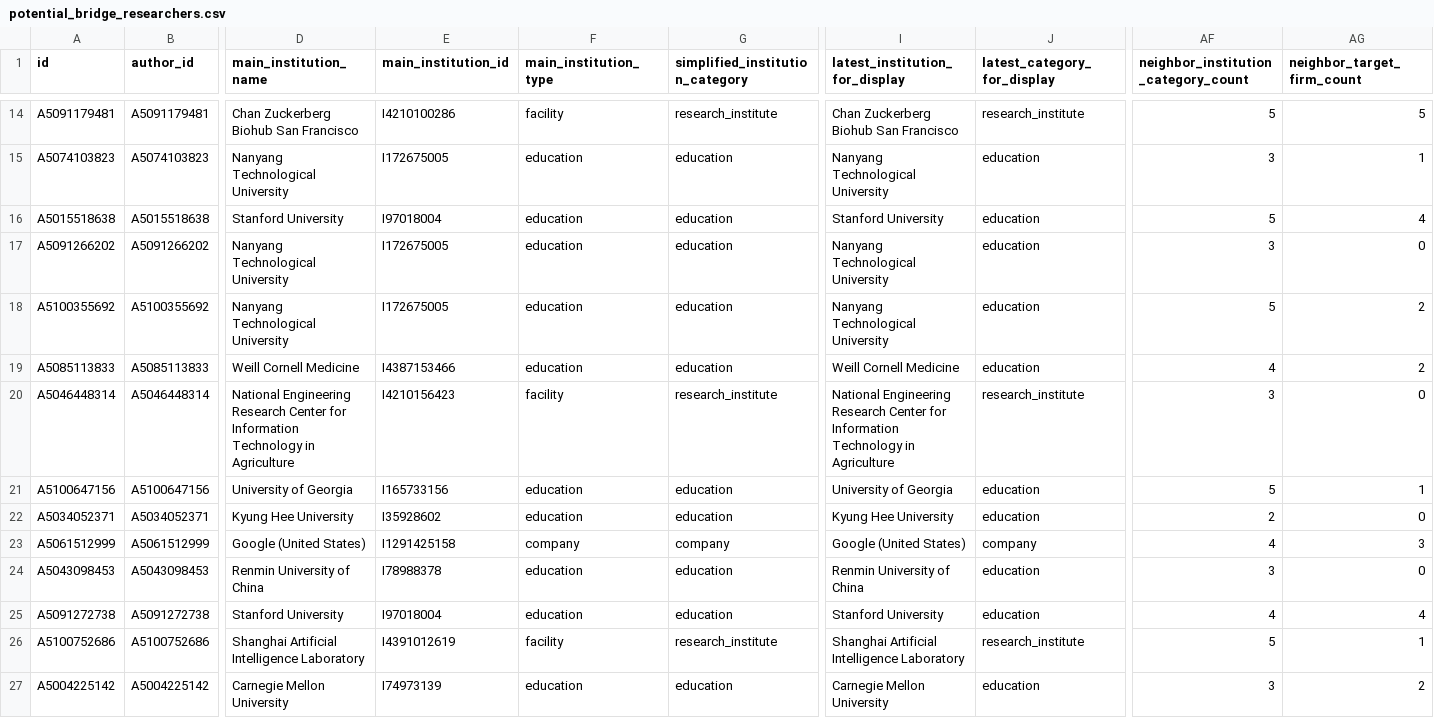
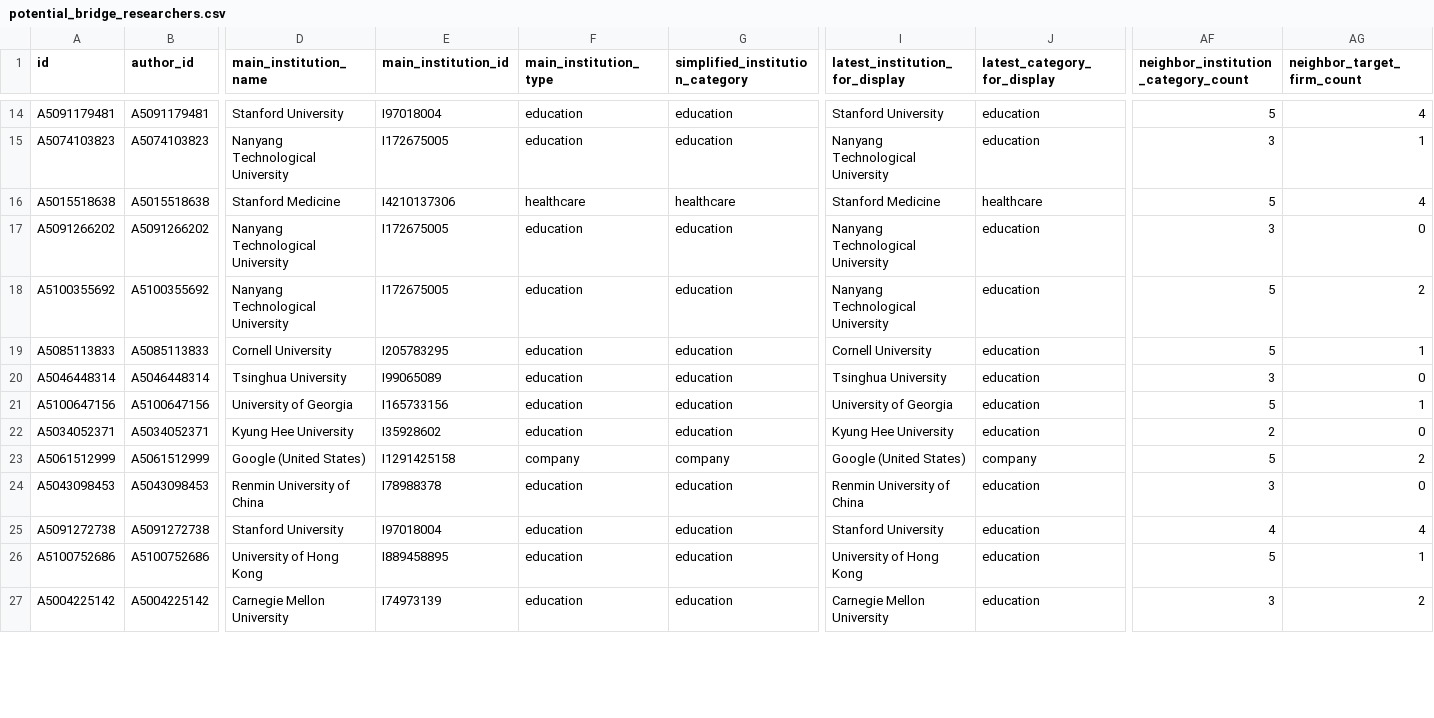
Before and after one commit to kms8720/genai-coauthorship-network-analysis, a CSV file: outputs/tables/potential_bridge_researchers.csv, drawn as a sheet; only a part is shown, gaps mark what is left out; the diff covers the shown part only; the diff names each change by its address in the sheet, - before the commit and + after, or states it on an @@ line.

Commit message:
Fix affiliation display logic for unknown-category institutions

```diff
--- a/outputs/tables/potential_bridge_researchers.csv
+++ b/outputs/tables/potential_bridge_researchers.csv
-D14 (main_institution_name): Chan Zuckerberg Biohub San Francisco
+D14 (main_institution_name): Stanford University
-E14 (main_institution_id): I4210100286
+E14 (main_institution_id): I97018004
-F14 (main_institution_type): facility
+F14 (main_institution_type): education
-G14 (simplified_institution_category): research_institute
+G14 (simplified_institution_category): education
-I14 (latest_institution_for_display): Chan Zuckerberg Biohub San Francisco
+I14 (latest_institution_for_display): Stanford University
-J14 (latest_category_for_display): research_institute
+J14 (latest_category_for_display): education
-AG14 (neighbor_target_firm_count): 5
+AG14 (neighbor_target_firm_count): 4
-D16 (main_institution_name): Stanford University
+D16 (main_institution_name): Stanford Medicine
-E16 (main_institution_id): I97018004
+E16 (main_institution_id): I4210137306
-F16 (main_institution_type): education
+F16 (main_institution_type): healthcare
-G16 (simplified_institution_category): education
+G16 (simplified_institution_category): healthcare
-I16 (latest_institution_for_display): Stanford University
+I16 (latest_institution_for_display): Stanford Medicine
-J16 (latest_category_for_display): education
+J16 (latest_category_for_display): healthcare
-D19 (main_institution_name): Weill Cornell Medicine
+D19 (main_institution_name): Cornell University
-E19 (main_institution_id): I4387153466
+E19 (main_institution_id): I205783295
-I19 (latest_institution_for_display): Weill Cornell Medicine
+I19 (latest_institution_for_display): Cornell University
-AF19: 4
+AF19: 5
-AG19 (neighbor_target_firm_count): 2
+AG19 (neighbor_target_firm_count): 1
-D20 (main_institution_name): National Engineering Research Center for Information Technology in Agriculture
+D20 (main_institution_name): Tsinghua University
-E20 (main_institution_id): I4210156423
+E20 (main_institution_id): I99065089
-F20 (main_institution_type): facility
+F20 (main_institution_type): education
-G20 (simplified_institution_category): research_institute
+G20 (simplified_institution_category): education
-I20 (latest_institution_for_display): National Engineering Research Center for Information Technology in Agriculture
+I20 (latest_institution_for_display): Tsinghua University
-J20 (latest_category_for_display): research_institute
+J20 (latest_category_for_display): education
-AF23: 4
+AF23: 5
-AG23 (neighbor_target_firm_count): 3
+AG23 (neighbor_target_firm_count): 2
-D26 (main_institution_name): Shanghai Artificial Intelligence Laboratory
+D26 (main_institution_name): University of Hong Kong
-E26 (main_institution_id): I4391012619
+E26 (main_institution_id): I889458895
-F26 (main_institution_type): facility
+F26 (main_institution_type): education
-G26 (simplified_institution_category): research_institute
+G26 (simplified_institution_category): education
-I26 (latest_institution_for_display): Shanghai Artificial Intelligence Laboratory
+I26 (latest_institution_for_display): University of Hong Kong
-J26 (latest_category_for_display): research_institute
+J26 (latest_category_for_display): education
```
Also changed, not shown: 152 edited cells elsewhere in this file, outputs/tables/top_researchers_betweenness.csv, outputs/tables/top_researchers_degree.csv, 3 other files.
